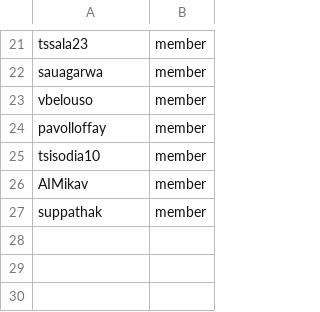
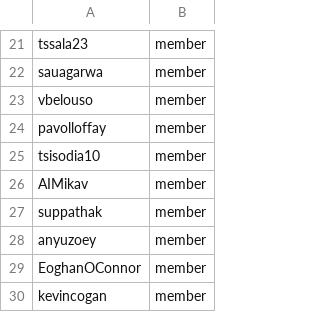
Before and after one commit to OCP-on-NERC/github-config, a CSV file: team-members/instructlab-admins.csv, drawn as a sheet; only a part is shown, gaps mark what is left out; the diff names each change by its address in the sheet, - before the commit and + after, or states it on an @@ line.

Commit message:
add Yu An, Eoghan, and Kevin to ilab-nerc (#3)
Signed-off-by: sallyom <somalley@redhat.com>

```diff
--- a/team-members/instructlab-admins.csv
+++ b/team-members/instructlab-admins.csv
+row 28: anyuzoey | member
+row 29: EoghanOConnor | member
+row 30: kevincogan | member
```
